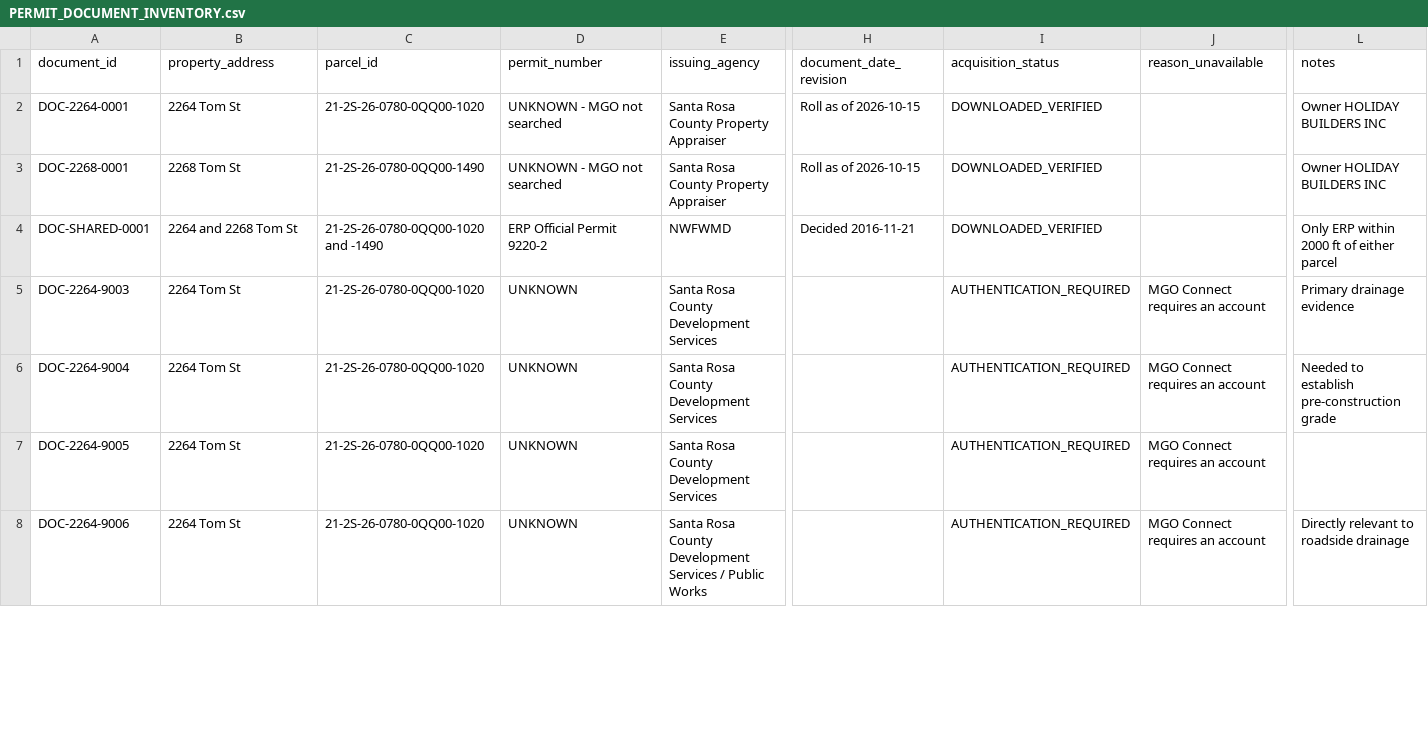
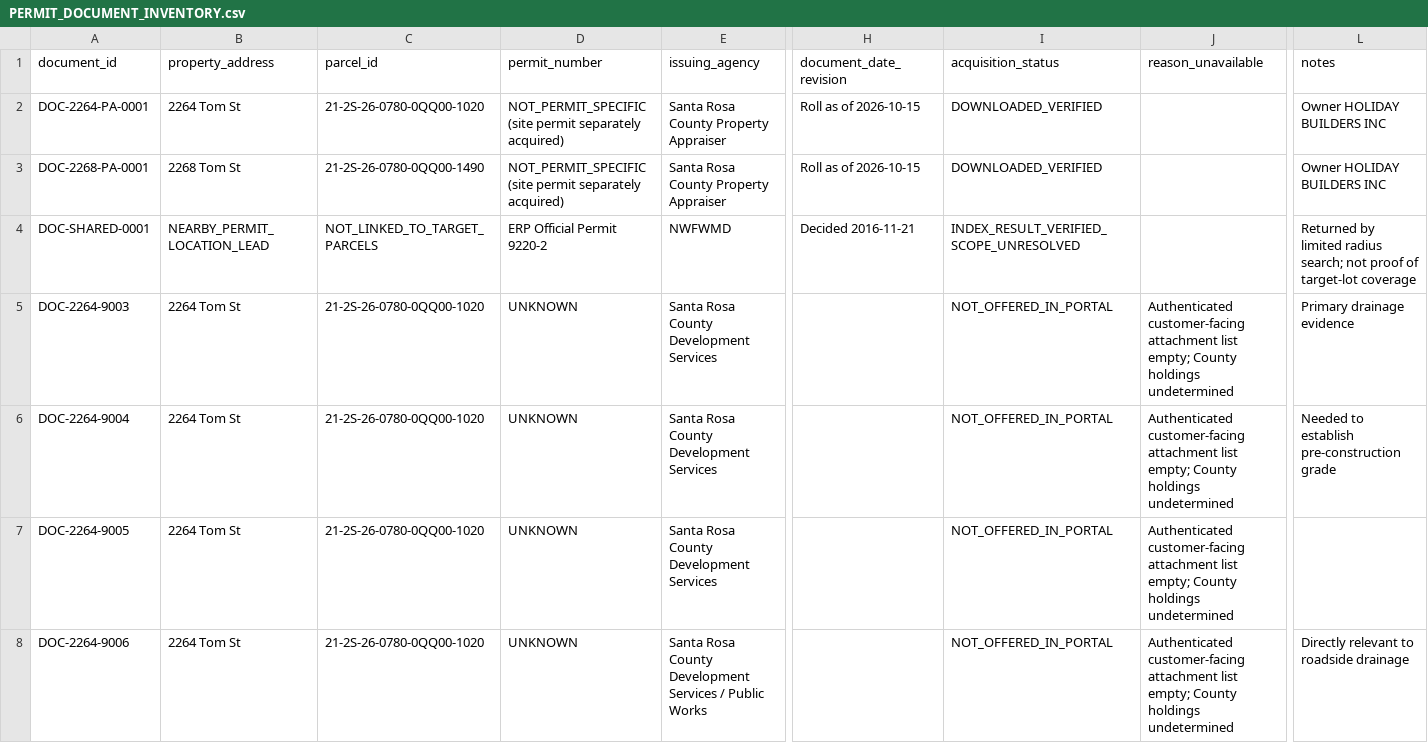
Before and after one commit to dthompsonfl/tom.street.drainage, a CSV file: 00_CONTROL/PERMIT_DOCUMENT_INVENTORY.csv, drawn as a sheet; only a part is shown, gaps mark what is left out; the diff covers the shown part only; the diff names each change by its address in the sheet, - before the commit and + after, or states it on an @@ line.

Commit message:
fix(records): deduplicate inventory IDs and correct missing-plan versus authentication statuses

```diff
--- a/00_CONTROL/PERMIT_DOCUMENT_INVENTORY.csv
+++ b/00_CONTROL/PERMIT_DOCUMENT_INVENTORY.csv
-A2 (document_id): DOC-2264-0001
+A2 (document_id): DOC-2264-PA-0001
-D2:D3 (permit_number): UNKNOWN - MGO not searched
+D2:D3 (permit_number): NOT_PERMIT_SPECIFIC (site permit separately acquired)
-A3 (document_id): DOC-2268-0001
+A3 (document_id): DOC-2268-PA-0001
-B4 (property_address): 2264 and 2268 Tom St
+B4 (property_address): NEARBY_PERMIT_LOCATION_LEAD
-C4 (parcel_id): 21-2S-26-0780-0QQ00-1020 and -1490
+C4 (parcel_id): NOT_LINKED_TO_TARGET_PARCELS
-I4 (acquisition_status): DOWNLOADED_VERIFIED
+I4 (acquisition_status): INDEX_RESULT_VERIFIED_SCOPE_UNRESOLVED
-L4 (notes): Only ERP within 2000 ft of either parcel
+L4 (notes): Returned by limited radius search; not proof of target-lot coverage
-I5:I8 (acquisition_status): AUTHENTICATION_REQUIRED
+I5:I8 (acquisition_status): NOT_OFFERED_IN_PORTAL
-J5:J8 (reason_unavailable): MGO Connect requires an account
+J5:J8 (reason_unavailable): Authenticated customer-facing attachment list empty; County holdings undetermined
```
Also changed, not shown: 43 edited cells elsewhere in this file.
